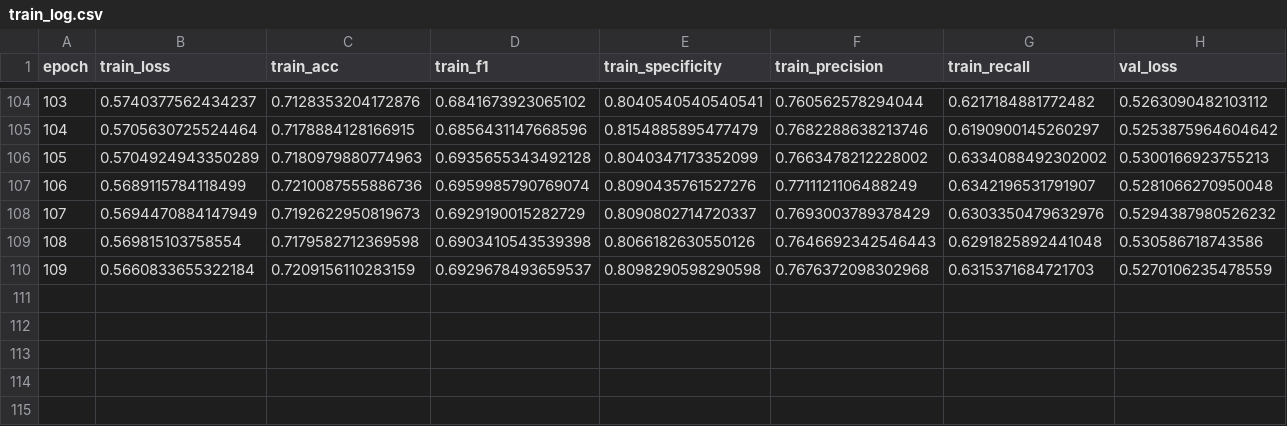
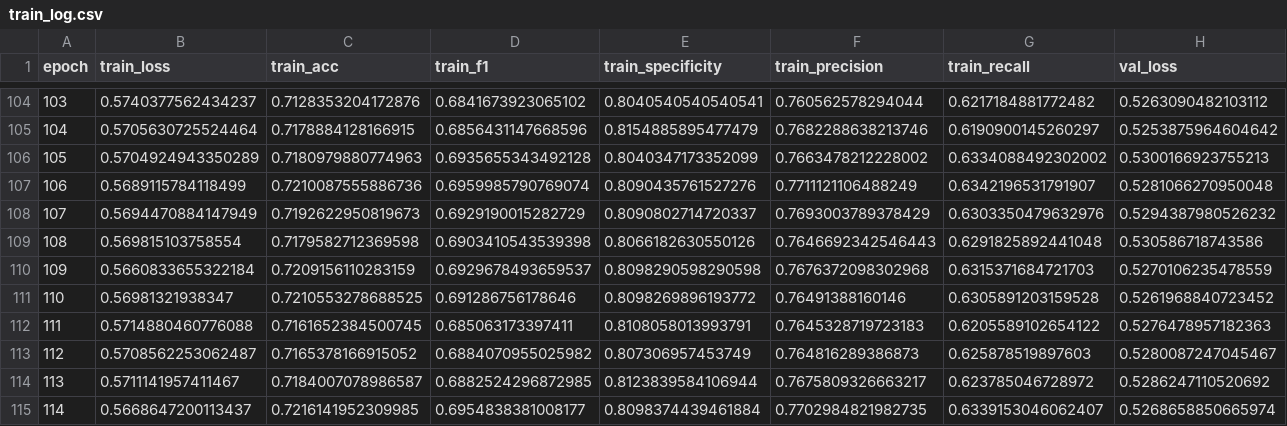
Before and after one commit to Eason215xB/SiameseAnomalyNet, a CSV file: logs/AbnormalClass/Siamese-Merged-0326-HomBlock-2/train_log.csv, drawn as a sheet; only a part is shown, gaps mark what is left out; rows hold the shown columns only; the diff names each change by its address in the sheet, - before the commit and + after, or states it on an @@ line.

```diff
--- a/logs/AbnormalClass/Siamese-Merged-0326-HomBlock-2/train_log.csv
+++ b/logs/AbnormalClass/Siamese-Merged-0326-HomBlock-2/train_log.csv
+row 111: 110 | 0.56981321938347 | 0.7210553278688525 | 0.691286756178646 | 0.8098269896193772 | 0.76491388160146 | 0.6305891203159528 | 0.5261968840723452
+row 112: 111 | 0.5714880460776088 | 0.7161652384500745 | 0.685063173397411 | 0.8108058013993791 | 0.7645328719723183 | 0.6205589102654122 | 0.5276478957182363
+row 113: 112 | 0.5708562253062487 | 0.7165378166915052 | 0.6884070955025982 | 0.807306957453749 | 0.764816289386873 | 0.625878519897603 | 0.5280087247045467
+row 114: 113 | 0.5711141957411467 | 0.7184007078986587 | 0.6882524296872985 | 0.8123839584106944 | 0.7675809326663217 | 0.623785046728972 | 0.5286247110520692
+row 115: 114 | 0.5668647200113437 | 0.7216141952309985 | 0.6954838381008177 | 0.8098374439461884 | 0.7702984821982735 | 0.6339153046062407 | 0.5268658850665974
```
Also changed, not shown: 6 other files.
